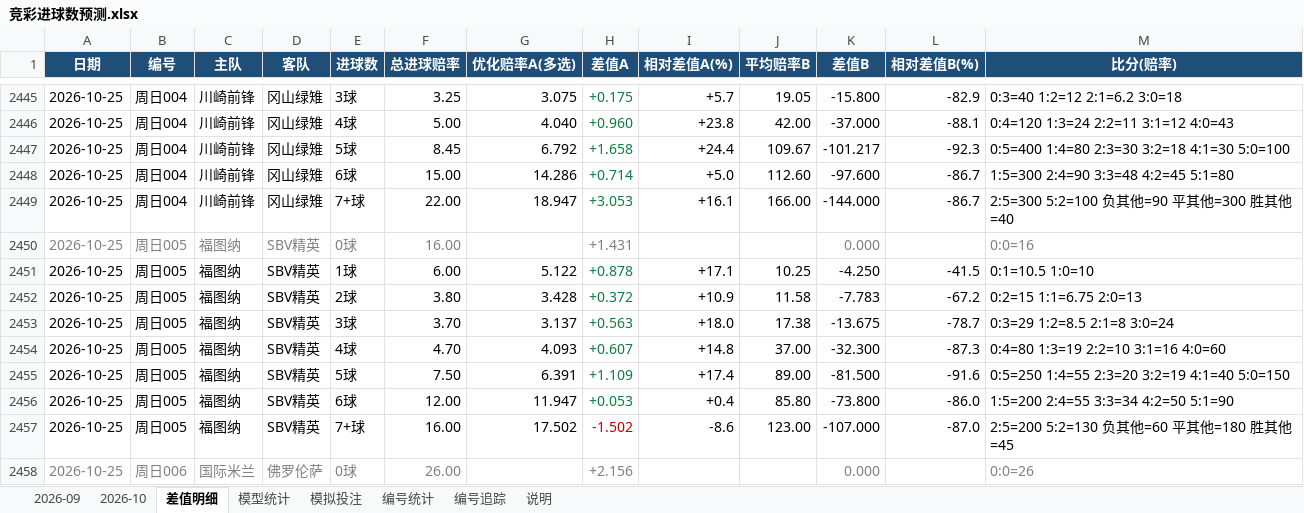
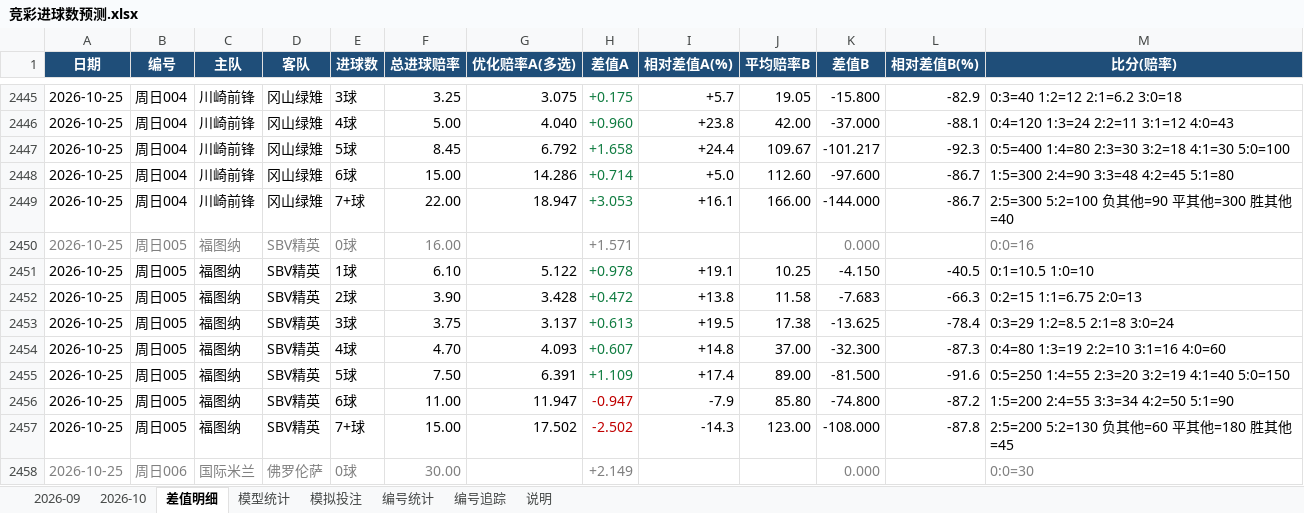
Before and after one commit to chuangyuyu/jingcai, an Excel workbook: docs/excel/竞彩进球数预测.xlsx, sheet 差值明细, drawn as a sheet; only a part is shown, gaps mark what is left out; values as stored, in another font and other column widths than the file's, no borders; the diff covers the shown part only; the diff names each change by its address in the sheet, - before the commit and + after, or states it on an @@ line.

Commit message:
data: 赔率 新增0 变化12 快照+12（2026-10-25 2026-10-26）；赛果回填 1 场（2026-10-25）；编号警戒 1 项；Excel 更新

```diff
--- a/docs/excel/竞彩进球数预测.xlsx (sheet 差值明细)
+++ b/docs/excel/竞彩进球数预测.xlsx (sheet 差值明细)
-H2450 (差值A): +1.431
+H2450 (差值A): +1.571
-F2451 (总进球赔率): 6.00
+F2451 (总进球赔率): 6.10
-H2451 (差值A): +0.878
+H2451 (差值A): +0.978
-I2451 (相对差值A(%)): +17.1
+I2451 (相对差值A(%)): +19.1
-K2451 (差值B): -4.250
+K2451 (差值B): -4.150
-L2451 (相对差值B(%)): -41.5
+L2451 (相对差值B(%)): -40.5
-F2452 (总进球赔率): 3.80
+F2452 (总进球赔率): 3.90
-H2452 (差值A): +0.372
+H2452 (差值A): +0.472
-I2452 (相对差值A(%)): +10.9
+I2452 (相对差值A(%)): +13.8
-K2452 (差值B): -7.783
+K2452 (差值B): -7.683
-L2452 (相对差值B(%)): -67.2
+L2452 (相对差值B(%)): -66.3
-F2453 (总进球赔率): 3.70
+F2453 (总进球赔率): 3.75
-H2453 (差值A): +0.563
+H2453 (差值A): +0.613
-I2453 (相对差值A(%)): +18.0
+I2453 (相对差值A(%)): +19.5
-K2453 (差值B): -13.675
+K2453 (差值B): -13.625
-L2453 (相对差值B(%)): -78.7
+L2453 (相对差值B(%)): -78.4
-F2456 (总进球赔率): 12.00
+F2456 (总进球赔率): 11.00
-H2456 (差值A): +0.053
+H2456 (差值A): -0.947
-H2456 text colour: #107C41
+H2456 text colour: #C00000
-I2456 (相对差值A(%)): +0.4
+I2456 (相对差值A(%)): -7.9
-K2456 (差值B): -73.800
+K2456 (差值B): -74.800
-L2456 (相对差值B(%)): -86.0
+L2456 (相对差值B(%)): -87.2
-F2457 (总进球赔率): 16.00
+F2457 (总进球赔率): 15.00
-H2457 (差值A): -1.502
+H2457 (差值A): -2.502
-I2457 (相对差值A(%)): -8.6
+I2457 (相对差值A(%)): -14.3
-K2457 (差值B): -107.000
+K2457 (差值B): -108.000
-L2457 (相对差值B(%)): -87.0
+L2457 (相对差值B(%)): -87.8
-F2458 (总进球赔率): 26.00
+F2458 (总进球赔率): 30.00
-H2458 (差值A): +2.156
+H2458 (差值A): +2.149
-M2458 (比分(赔率)): 0:0=26
+M2458 (比分(赔率)): 0:0=30
```
Also changed, not shown: 181 edited cells and cell formats elsewhere in this sheet, sheet 模拟投注, sheet 2026-10, sheet 模型统计, sheet 编号追踪, sheet 编号统计, 6 other files.
